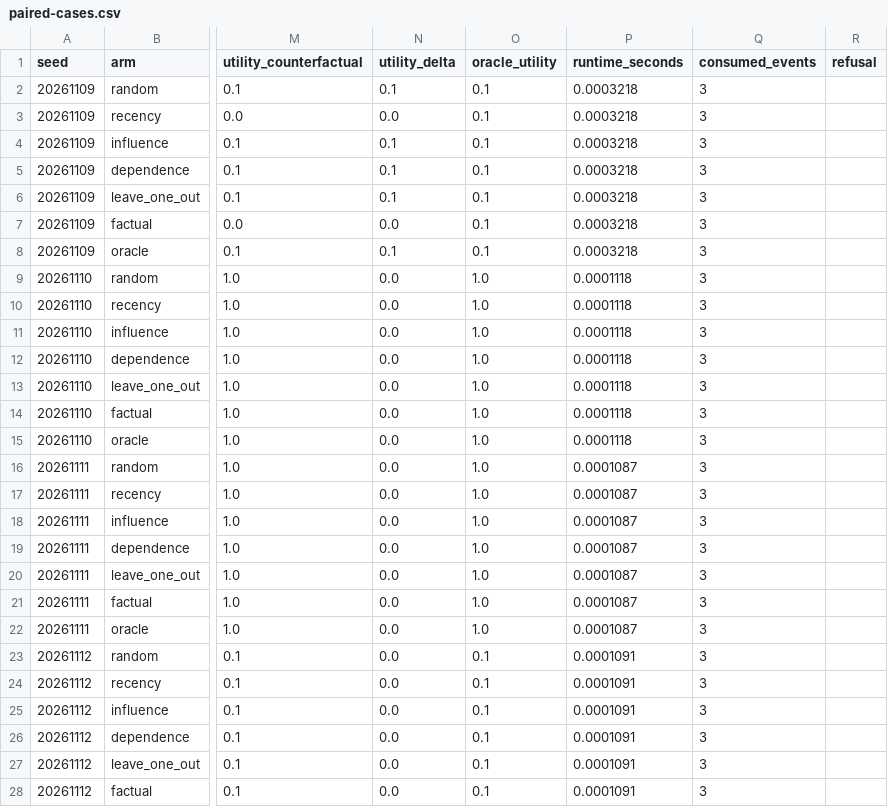
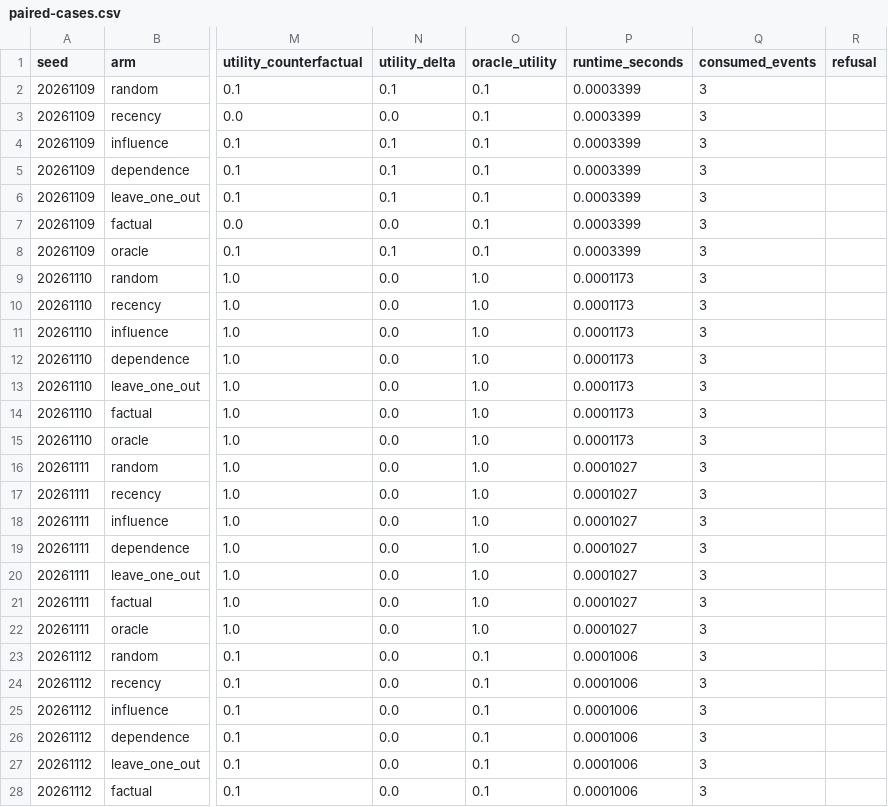
Before and after one commit to crakashp2905-hub/memory-fabric, a CSV file: research/results/cdm/offline-qualification/benchmark-smoke/paired-cases.csv, drawn as a sheet; only a part is shown, gaps mark what is left out; the diff covers the shown part only; the diff names each change by its address in the sheet, - before the commit and + after, or states it on an @@ line.

```diff
--- a/research/results/cdm/offline-qualification/benchmark-smoke/paired-cases.csv
+++ b/research/results/cdm/offline-qualification/benchmark-smoke/paired-cases.csv
-P2:P8 (runtime_seconds): 0.0003218
+P2:P8 (runtime_seconds): 0.0003399
-P9:P15 (runtime_seconds): 0.0001118
+P9:P15 (runtime_seconds): 0.0001173
-P16:P22 (runtime_seconds): 0.0001087
+P16:P22 (runtime_seconds): 0.0001027
-P23:P28 (runtime_seconds): 0.0001091
+P23:P28 (runtime_seconds): 0.0001006
```
Also changed, not shown: 43 edited cells elsewhere in this file, research/results/cdm/offline-qualification/architecture-superiority-r5v3-confirmatory/cases.csv, research/results/cdm/offline-qualification/architecture-superiority-r5v3-development/cases.csv, 25 other files.
